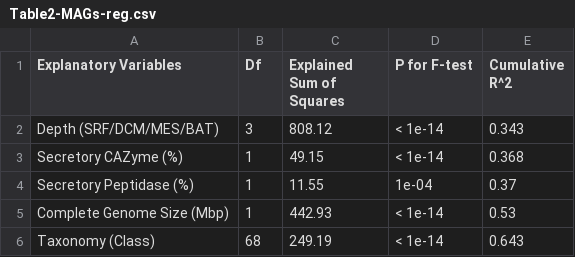
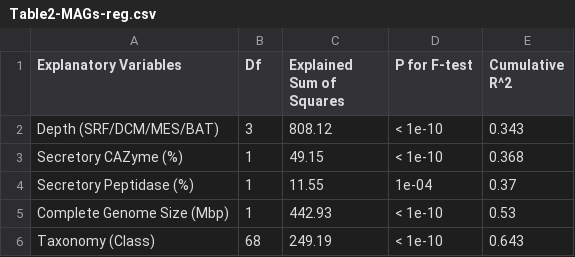
Before and after one commit to carleton-spacehogs/transposase-deep-ocean, a CSV file: Figure Generating/out/Table2-MAGs-reg.csv, drawn as a sheet.

```diff
--- a/Figure Generating/out/Table2-MAGs-reg.csv
+++ b/Figure Generating/out/Table2-MAGs-reg.csv
@@ -1,6 +1,6 @@
 "Explanatory Variables","Df","Explained Sum of Squares","P for F-test","Cumulative R^2"
-"Depth (SRF/DCM/MES/BAT)",3,808.12,"< 1e-14",0.343
-"Secretory CAZyme (%)",1,49.15,"< 1e-14",0.368
+"Depth (SRF/DCM/MES/BAT)",3,808.12,"< 1e-10",0.343
+"Secretory CAZyme (%)",1,49.15,"< 1e-10",0.368
 "Secretory Peptidase (%)",1,11.55,"1e-04",0.37
-"Complete Genome Size (Mbp)",1,442.93,"< 1e-14",0.53
-"Taxonomy (Class)",68,249.19,"< 1e-14",0.643
+"Complete Genome Size (Mbp)",1,442.93,"< 1e-10",0.53
+"Taxonomy (Class)",68,249.19,"< 1e-10",0.643
```
Also changed, not shown: 31 other files.
